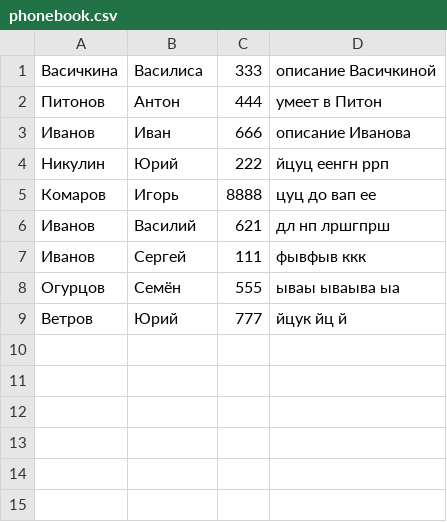
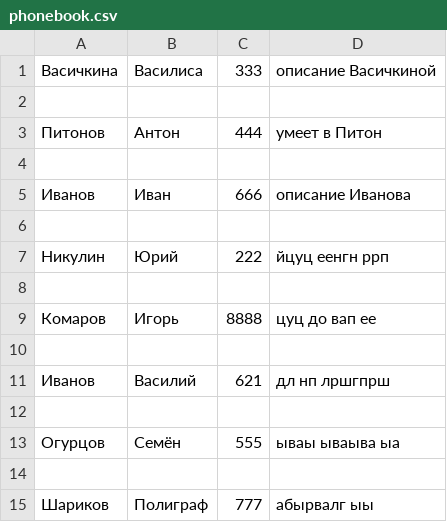
Before and after one commit to AndreiLapotko/PYTHON_COURSE, a CSV file: Seminar08/HomeWork/phonebook.csv, drawn as a sheet; addresses are those after the commit; the diff names each change by its address in the sheet, - before the commit and + after, or states it on an @@ line.

```diff
--- a/Seminar08/HomeWork/phonebook.csv
+++ b/Seminar08/HomeWork/phonebook.csv
+row 2: (empty)
+row 4: (empty)
+row 6: (empty)
+row 8: (empty)
+row 10: (empty)
-row 12: Иванов | Сергей | 111 | фывфыв ккк
+row 12: (empty)
-row 14: Ветров | Юрий | 777 | йцук йц й
+row 14: (empty)
+row 15: Шариков | Полиграф | 777 | абырвалг ыы
```
Also changed, not shown: 2 other files.
